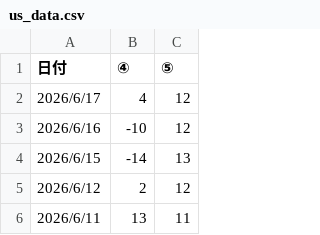
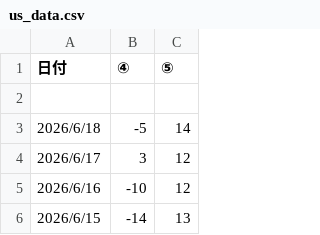
Before and after one commit to yuheiasa-glitch/yaho-streamlit, a CSV file: us_data.csv, drawn as a sheet; only a part is shown; the shorter side is filled out with more unchanged rows.

Commit message:
data: update (2026-06-19)

```diff
--- a/us_data.csv
+++ b/us_data.csv
@@ -1,3 +1,5 @@
 日付,④,⑤
-2026/6/17,4,12
+,,
+2026/6/18,-5,14
+2026/6/17,3,12
 2026/6/16,-10,12
```
